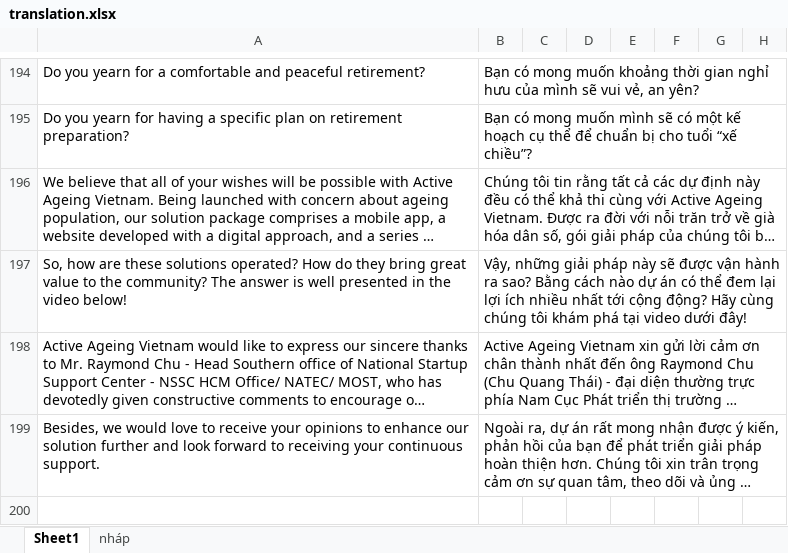
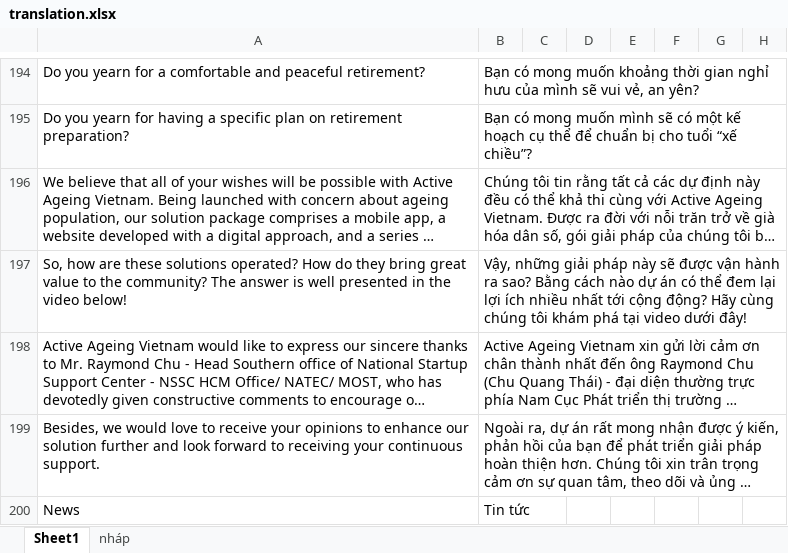
Before and after one commit to olivervu25/ActiveAgeing, an Excel workbook: translation.xlsx, sheet Sheet1, drawn as a sheet; only a part is shown, gaps mark what is left out; long unchanged cells end in …; values as stored, in another font and other column widths than the file's, no borders; the diff names each change by its address in the sheet, - before the commit and + after, or states it on an @@ line.

```diff
--- a/translation.xlsx (sheet Sheet1)
+++ b/translation.xlsx (sheet Sheet1)
+row 200: News | Tin tức
```
Also changed, not shown: 16 other files.
